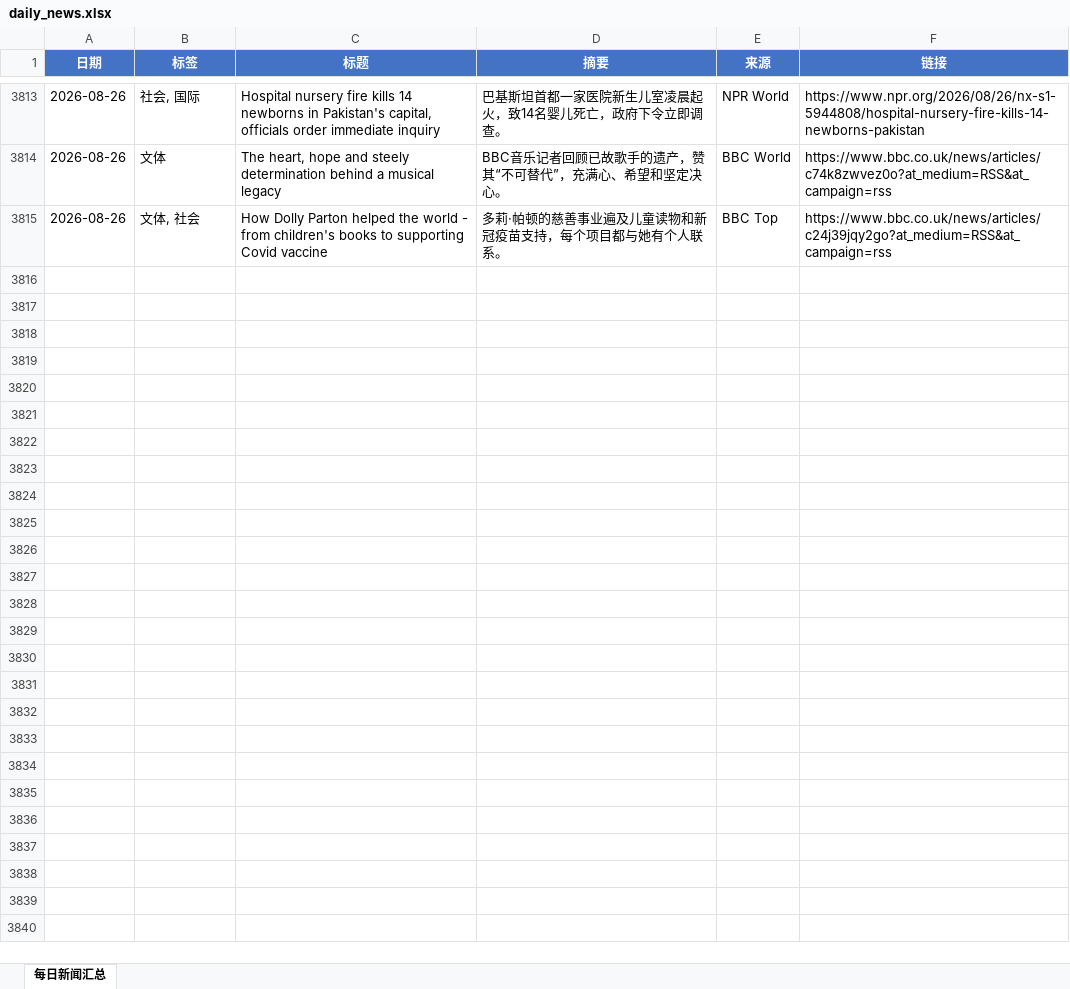
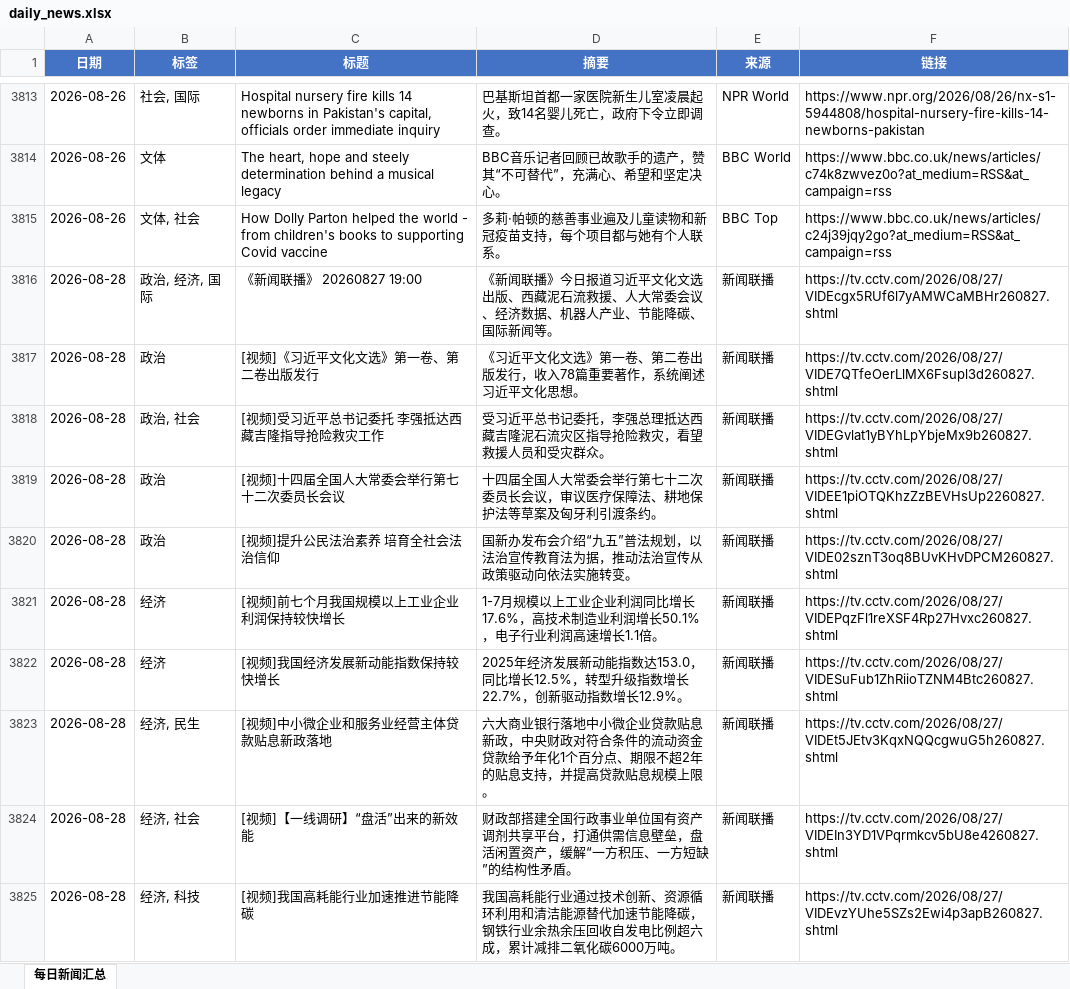
Before and after one commit to iorangejuice12138-lgtm/daily-news, an Excel workbook: data/daily_news.xlsx, sheet 每日新闻汇总, drawn as a sheet; only a part is shown, gaps mark what is left out; values as stored, in another font and other column widths than the file's, no borders; the diff covers the shown part only; the diff names each change by its address in the sheet, - before the commit and + after, or states it on an @@ line.

```diff
--- a/data/daily_news.xlsx (sheet 每日新闻汇总)
+++ b/data/daily_news.xlsx (sheet 每日新闻汇总)
+row 3816: 2026-08-28 | 政治, 经济, 国际 | 《新闻联播》 20260827 19:00 | 《新闻联播》今日报道习近平文化文选出版、西藏泥石流救援、人大常委会议、经济数据、机器人产业、节能降碳、国际新闻等。 | 新闻联播 | https://tv.cctv.com/2026/08/27/VIDEcgx5RUf6l7yAMWCaMBHr260827.shtml
+row 3817: 2026-08-28 | 政治 | [视频]《习近平文化文选》第一卷、第二卷出版发行 | 《习近平文化文选》第一卷、第二卷出版发行，收入78篇重要著作，系统阐述习近平文化思想。 | 新闻联播 | https://tv.cctv.com/2026/08/27/VIDE7QTfeOerLlMX6Fsupl3d260827.shtml
+row 3818: 2026-08-28 | 政治, 社会 | [视频]受习近平总书记委托 李强抵达西藏吉隆指导抢险救灾工作 | 受习近平总书记委托，李强总理抵达西藏吉隆泥石流灾区指导抢险救灾，看望救援人员和受灾群众。 | 新闻联播 | https://tv.cctv.com/2026/08/27/VIDEGvlat1yBYhLpYbjeMx9b260827.shtml
+row 3819: 2026-08-28 | 政治 | [视频]十四届全国人大常委会举行第七十二次委员长会议 | 十四届全国人大常委会举行第七十二次委员长会议，审议医疗保障法、耕地保护法等草案及匈牙利引渡条约。 | 新闻联播 | https://tv.cctv.com/2026/08/27/VIDEE1piOTQKhzZzBEVHsUp2260827.shtml
+row 3820: 2026-08-28 | 政治 | [视频]提升公民法治素养 培育全社会法治信仰 | 国新办发布会介绍“九五”普法规划，以法治宣传教育法为据，推动法治宣传从政策驱动向依法实施转变。 | 新闻联播 | https://tv.cctv.com/2026/08/27/VIDE02sznT3oq8BUvKHvDPCM260827.shtml
+row 3821: 2026-08-28 | 经济 | [视频]前七个月我国规模以上工业企业利润保持较快增长 | 1-7月规模以上工业企业利润同比增长17.6%，高技术制造业利润增长50.1%，电子行业利润高速增长1.1倍。 | 新闻联播 | https://tv.cctv.com/2026/08/27/VIDEPqzFl1reXSF4Rp27Hvxc260827.shtml
+row 3822: 2026-08-28 | 经济 | [视频]我国经济发展新动能指数保持较快增长 | 2025年经济发展新动能指数达153.0，同比增长12.5%，转型升级指数增长22.7%，创新驱动指数增长12.9%。 | 新闻联播 | https://tv.cctv.com/2026/08/27/VIDESuFub1ZhRiioTZNM4Btc260827.shtml
+row 3823: 2026-08-28 | 经济, 民生 | [视频]中小微企业和服务业经营主体贷款贴息新政落地 | 六大商业银行落地中小微企业贷款贴息新政，中央财政对符合条件的流动资金贷款给予年化1个百分点、期限不超2年的贴息支持，并提高贷款贴息规模上限。 | 新闻联播 | https://tv.cctv.com/2026/08/27/VIDEt5JEtv3KqxNQQcgwuG5h260827.shtml
+row 3824: 2026-08-28 | 经济, 社会 | [视频]【一线调研】“盘活”出来的新效能 | 财政部搭建全国行政事业单位国有资产调剂共享平台，打通供需信息壁垒，盘活闲置资产，缓解“一方积压、一方短缺”的结构性矛盾。 | 新闻联播 | https://tv.cctv.com/2026/08/27/VIDEIn3YD1VPqrmkcv5bU8e4260827.shtml
+row 3825: 2026-08-28 | 经济, 科技 | [视频]我国高耗能行业加速推进节能降碳 | 我国高耗能行业通过技术创新、资源循环利用和清洁能源替代加速节能降碳，钢铁行业余热余压回收自发电比例超六成，累计减排二氧化碳6000万吨。 | 新闻联播 | https://tv.cctv.com/2026/08/27/VIDEvzYUhe5SZs2Ewi4p3apB260827.shtml
```
Also changed, not shown: 22 added rows elsewhere in this sheet, 1 other file.
